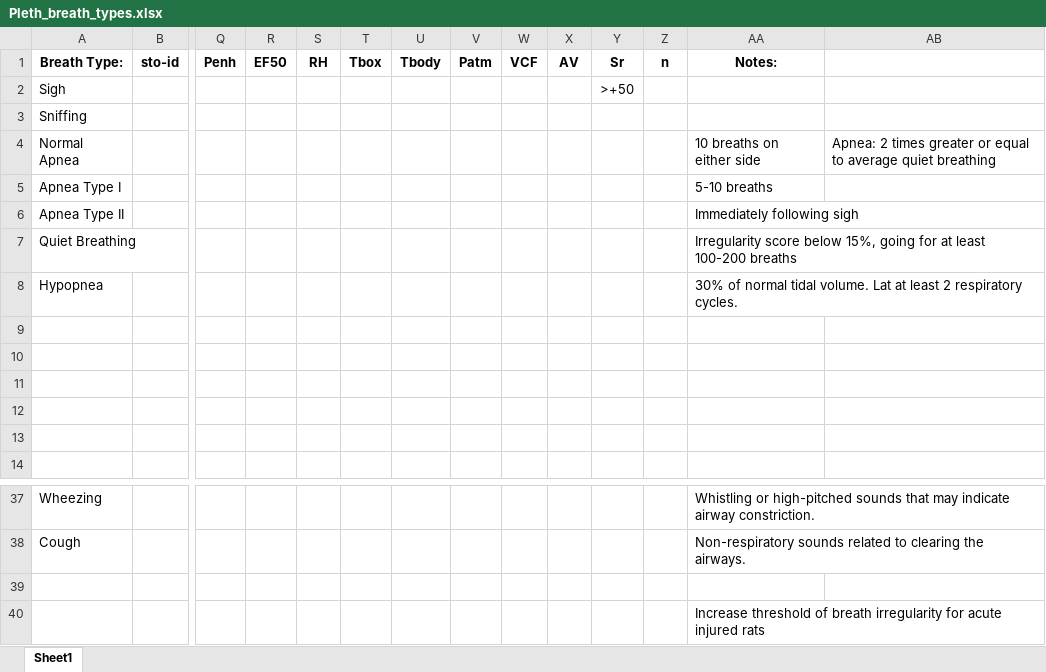
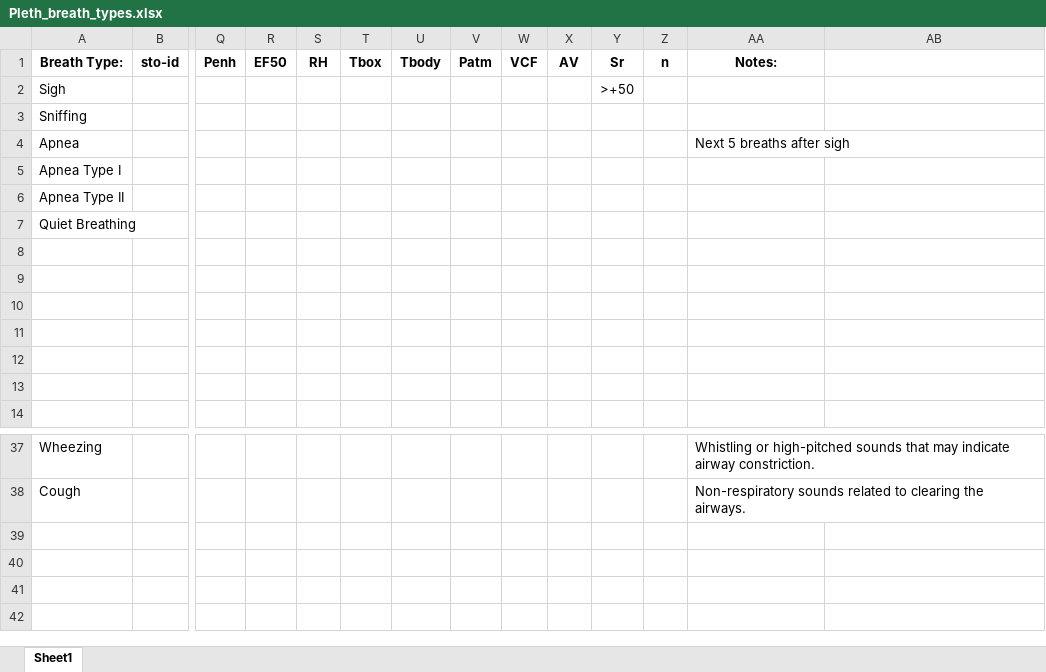
Before and after one commit to eduluca/PlethMachineLearning, an Excel workbook: Pleth_Breath_Types/Pleth_breath_types.xlsx, sheet Sheet1, drawn as a sheet; only a part is shown, gaps mark what is left out; values as stored, in another font and other column widths than the file's, no borders; removed rows and columns are numbered as before the commit, all else as after; rows hold the shown columns only; the diff names each change by its address in the sheet, - before the commit and + after, or states it on an @@ line.

Commit message:
updated pleth breath types excel

```diff
--- a/Pleth_Breath_Types/Pleth_breath_types.xlsx (sheet Sheet1)
+++ b/Pleth_Breath_Types/Pleth_breath_types.xlsx (sheet Sheet1)
-row 4: Normal Apnea |  |  |  |  |  |  |  |  |  |  |  | 10 breaths on either side | Apnea: 2 times greater or equal to average quiet breathing
+row 4: Apnea |  |  |  |  |  |  |  |  |  |  |  | Next 5 breaths after sigh
-AA5 (Notes:): 5-10 breaths
+AA5 (Notes:): (empty)
-AA6 (Notes:): Immediately following sigh
+AA6 (Notes:): (empty)
-AA7 (Notes:): Irregularity score below 15%, going for at least 100-200 breaths
+AA7 (Notes:): (empty)
-row 8: Hypopnea |  |  |  |  |  |  |  |  |  |  |  | 30% of normal tidal volume. Lat at least 2 respiratory cycles.
+row 8: (empty)
-row 39: (empty)
-row 40:  |  |  |  |  |  |  |  |  |  |  |  | Increase threshold of breath irregularity for acute injured rats
```
